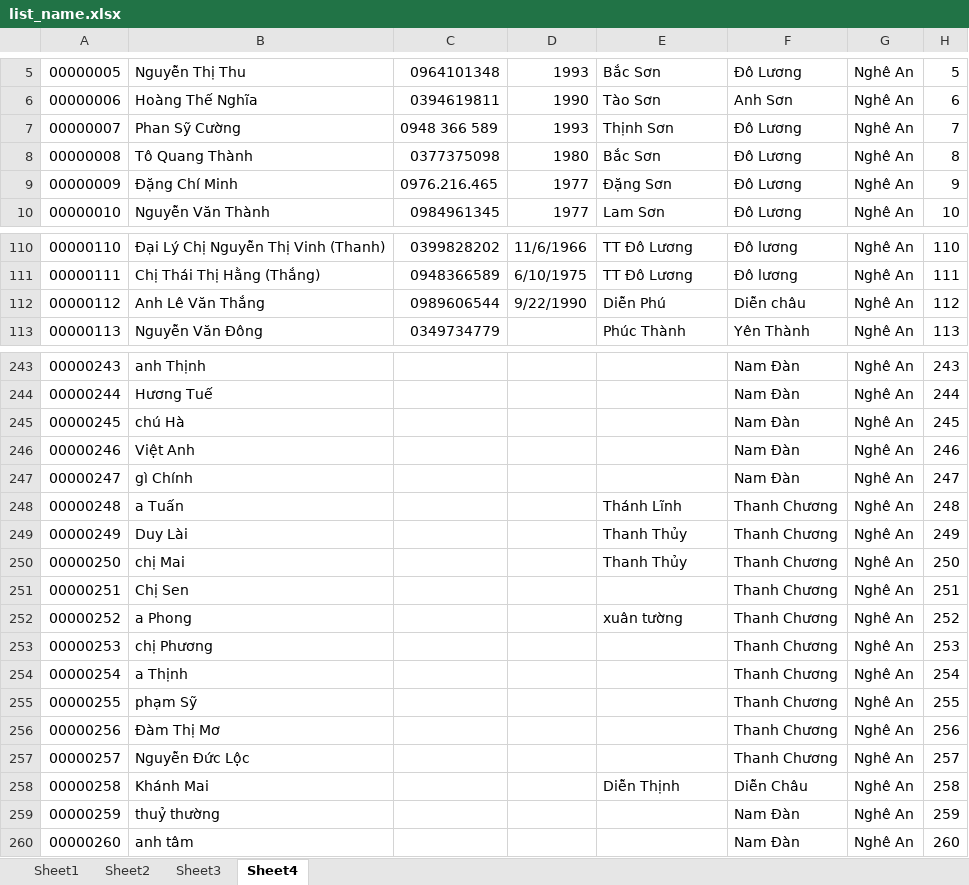
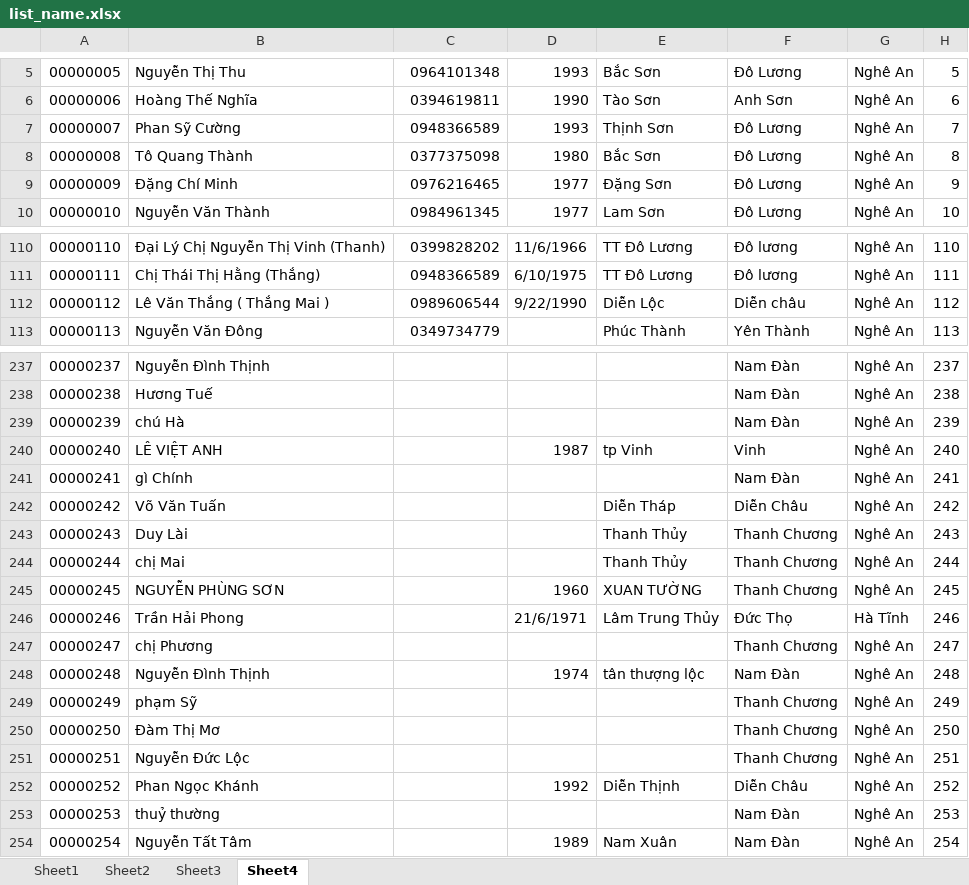
Before and after one commit to piuconal/quaysotrungthuong, an Excel workbook: solve_list/list_name.xlsx, sheet Sheet4, drawn as a sheet; only a part is shown, gaps mark what is left out; values as stored, in another font and other column widths than the file's, no cell formats; removed rows and columns are numbered as before the commit, all else as after; the diff covers the shown part only; the diff names each change by its address in the sheet, - before the commit and + after, or states it on an @@ line.

```diff
--- a/solve_list/list_name.xlsx (sheet Sheet4)
+++ b/solve_list/list_name.xlsx (sheet Sheet4)
-C7: 0948 366 589
+C7: 0948366589
-C9: 0976.216.465
+C9: 0976216465
-B112: Anh Lê Văn Thắng
+B112: Lê Văn Thắng ( Thắng Mai )
-E112: Diễn Phú
+E112: Diễn Lộc
@@ column A renumbered between rows 150 and 253 @@
-B237: anh Thịnh
+B237: Nguyễn Đình Thịnh
-H237: 243
+H237: 237
-H238: 244
+H238: 238
-H239: 245
+H239: 239
-row 246: 00000246 | Việt Anh |  |  |  | Nam Đàn | Nghê An | 246
+row 240: 00000240 | LÊ VIỆT ANH |  | 1987 | tp Vinh | Vinh | Nghê An | 240
-H241: 247
+H241: 241
-row 248: 00000248 | a Tuấn |  |  | Thánh Lĩnh | Thanh Chương | Nghê An | 248
+row 242: 00000242 | Võ Văn Tuấn |  |  | Diễn Tháp | Diễn Châu | Nghê An | 242
-H243: 249
+H243: 243
-H244: 250
+H244: 244
-row 251: 00000251 | Chị Sen |  |  |  | Thanh Chương | Nghê An | 251
-row 252: 00000252 | a Phong |  |  | xuân tường | Thanh Chương | Nghê An | 252
+row 245: 00000245 | NGUYỄN PHÙNG SƠN |  | 1960 | XUAN TƯỜNG | Thanh Chương | Nghê An | 245
+row 246: 00000246 | Trần Hải Phong |  | 21/6/1971 | Lâm Trung Thủy | Đức Thọ | Hà Tĩnh | 246
-H247: 253
+H247: 247
-row 254: 00000254 | a Thịnh |  |  |  | Thanh Chương | Nghê An | 254
+row 248: 00000248 | Nguyễn Đình Thịnh |  | 1974 | tân thượng lộc | Nam Đàn | Nghê An | 248
-H249: 255
+H249: 249
-H250: 256
+H250: 250
-H251: 257
+H251: 251
-B252: Khánh Mai
+B252: Phan Ngọc Khánh
-D252: (empty)
+D252: 1992
-H252: 258
+H252: 252
-H253: 259
+H253: 253
-row 260: 00000260 | anh tâm |  |  |  | Nam Đàn | Nghê An | 260
+row 254: 00000254 | Nguyễn Tất Tâm |  | 1989 | Nam Xuân | Nam Đàn | Nghê An | 254
```
Also changed, not shown: 21 added rows, 27 removed rows and 82 edited cells elsewhere in this sheet, cell formats, 1 other file.
